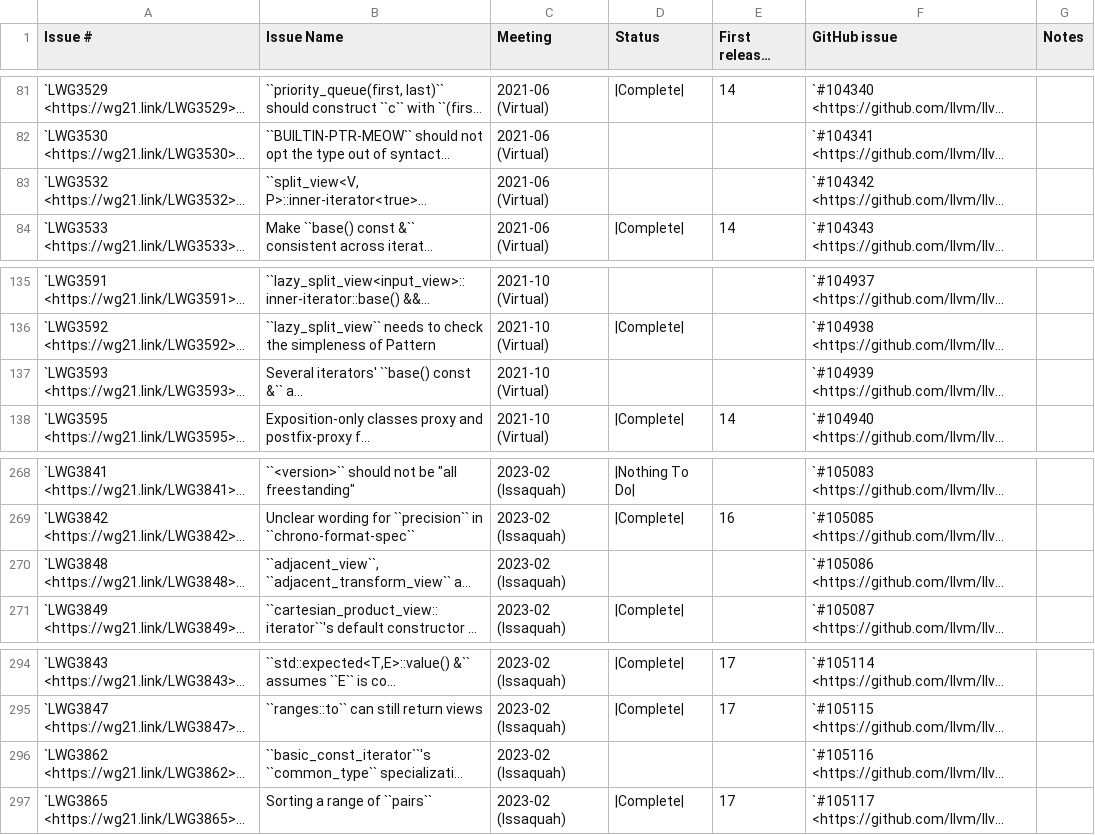
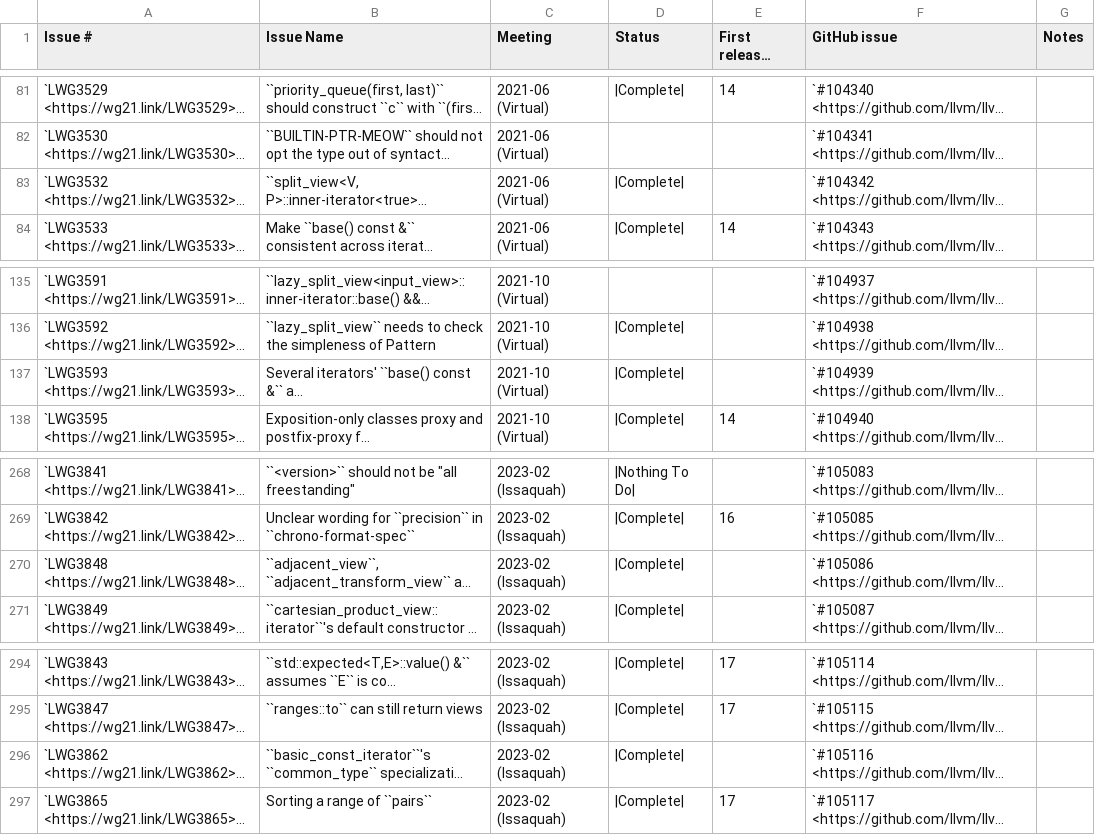
Before and after one commit to spwn02/clang-cxx26, a CSV file: libcxx/docs/Status/Cxx23Issues.csv, drawn as a sheet; only a part is shown, gaps mark what is left out; long unchanged cells end in …; the diff names each change by its address in the sheet, - before the commit and + after, or states it on an @@ line.

```diff
--- a/libcxx/docs/Status/Cxx23Issues.csv
+++ b/libcxx/docs/Status/Cxx23Issues.csv
-D83 (Status): (empty)
+D83 (Status): |Complete|
-D137 (Status): (empty)
+D137 (Status): |Complete|
-D270 (Status): (empty)
+D270 (Status): |Complete|
-D296 (Status): (empty)
+D296 (Status): |Complete|
```
